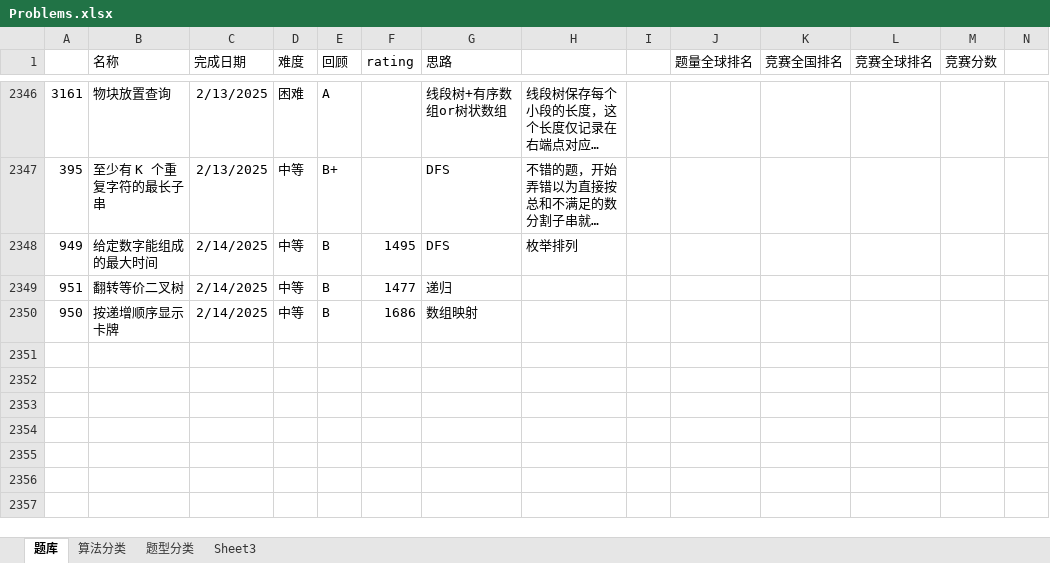
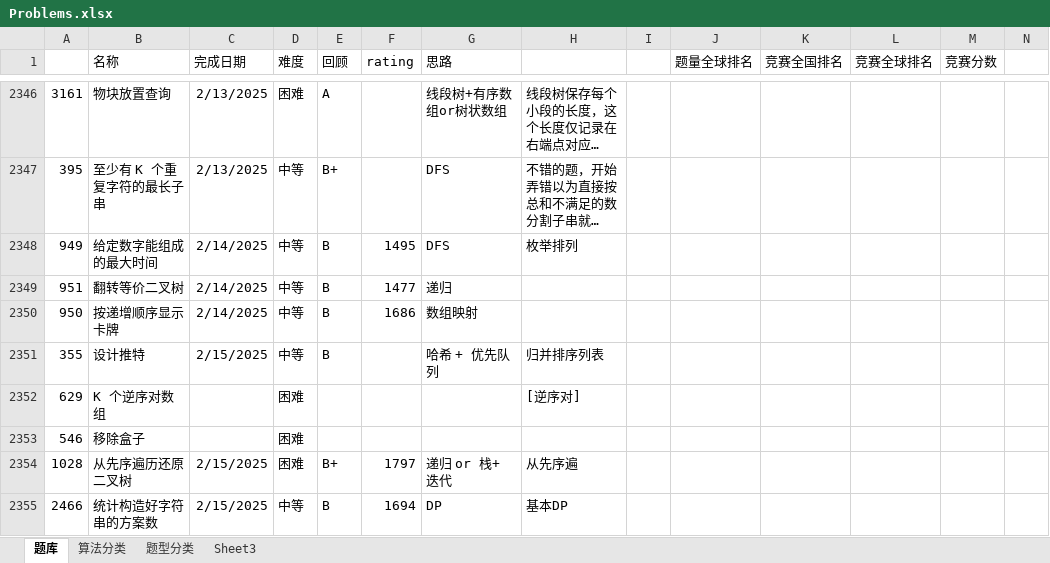
Before and after one commit to wangsun39/leetcode, an Excel workbook: Problems.xlsx, sheet 题库, drawn as a sheet; only a part is shown, gaps mark what is left out; long unchanged cells end in …; values as stored, in another font and other column widths than the file's, no borders; charts and pictures not drawn; the diff names each change by its address in the sheet, - before the commit and + after, or states it on an @@ line.

Commit message:
daily problems 2025/2/15

```diff
--- a/Problems.xlsx (sheet 题库)
+++ b/Problems.xlsx (sheet 题库)
+row 2351: 355 | 设计推特 | 2/15/2025 | 中等 | B |  | 哈希 + 优先队列 | 归并排序列表
+row 2352: 629 | K 个逆序对数组 |  | 困难 |  |  |  | [逆序对]
+row 2353: 546 | 移除盒子 |  | 困难
+row 2354: 1028 | 从先序遍历还原二叉树 | 2/15/2025 | 困难 | B+ | 1797 | 递归 or 栈+迭代 | 从先序遍
+row 2355: 2466 | 统计构造好字符串的方案数 | 2/15/2025 | 中等 | B | 1694 | DP | 基本DP
```
Also changed, not shown: 20 other files.
